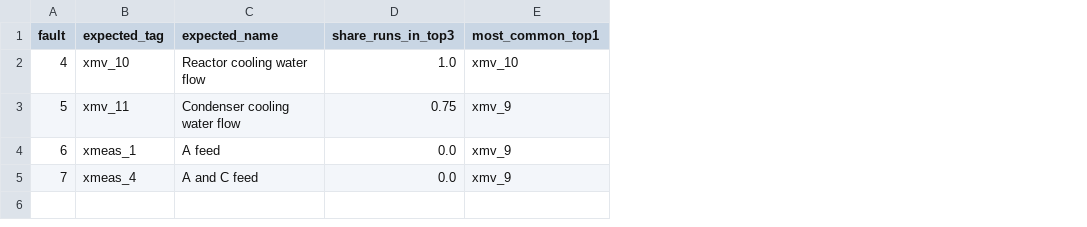
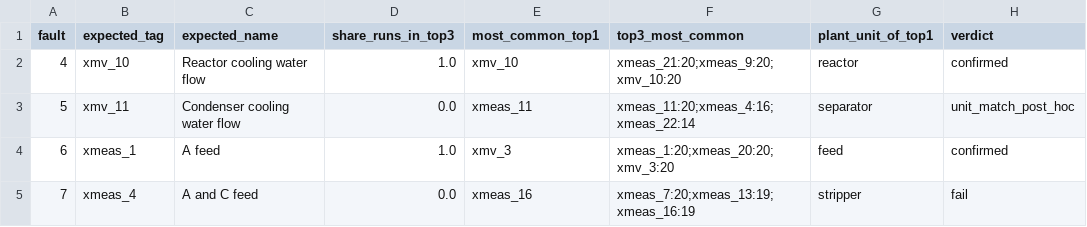
Before and after one commit to pandeytoall/tep-fault-detection, a CSV file: results/phase-1/idv_check.csv, drawn as a sheet; the diff names each change by its address in the sheet, - before the commit and + after, or states it on an @@ line.

```diff
--- a/results/phase-1/idv_check.csv
+++ b/results/phase-1/idv_check.csv
+column F (top3_most_common), rows 2-5: xmeas_21:20;xmeas_9:20;xmv_10:20 | xmeas_11:20;xmeas_4:16;xmeas_22:14 | xmeas_1:20;xmeas_20:20;xmv_3:20 | xmeas_7:20;xmeas_13:19;xmeas_16:19
+column G (plant_unit_of_top1), rows 2-5: reactor | separator | feed | stripper
+column H (verdict), rows 2-5: confirmed | unit_match_post_hoc | confirmed | fail
-D3 (share_runs_in_top3): 0.75
+D3 (share_runs_in_top3): 0.0
-E3 (most_common_top1): xmv_9
+E3 (most_common_top1): xmeas_11
-D4 (share_runs_in_top3): 0.0
+D4 (share_runs_in_top3): 1.0
-E4 (most_common_top1): xmv_9
+E4 (most_common_top1): xmv_3
-E5 (most_common_top1): xmv_9
+E5 (most_common_top1): xmeas_16
```
Also changed, not shown: 3 other files.
